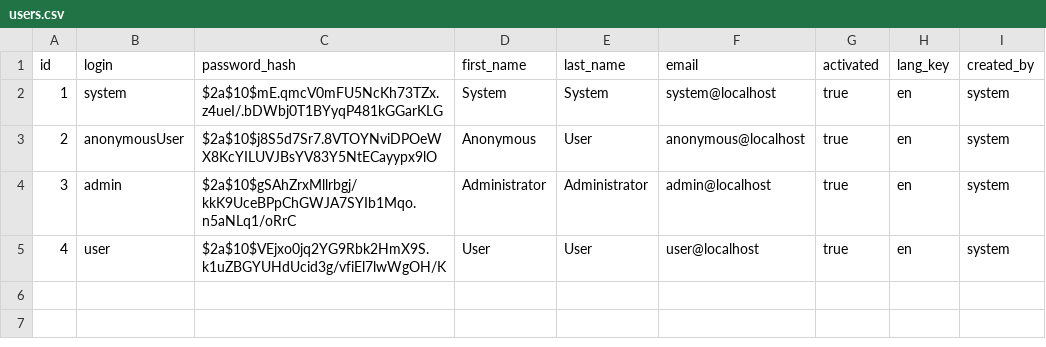
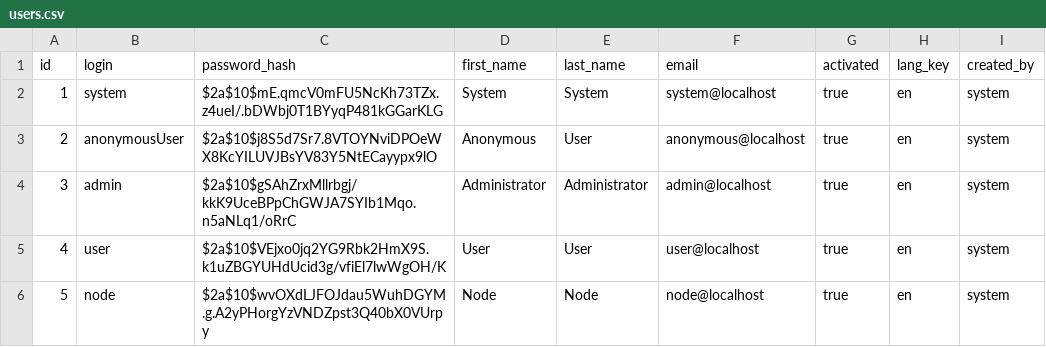
Before and after one commit to CloudWorkers/cloudworker, a CSV file: server/src/main/resources/config/liquibase/users.csv, drawn as a sheet.

Commit message:
Created a new role/user for Node.

```diff
--- a/server/src/main/resources/config/liquibase/users.csv
+++ b/server/src/main/resources/config/liquibase/users.csv
@@ -5 +5,2 @@ id;login;password_hash;first_name;last_name;email;activated;lang_key;created_by
 4;user;$2a$10$VEjxo0jq2YG9Rbk2HmX9S.k1uZBGYUHdUcid3g/vfiEl7lwWgOH/K;User;User;user@localhost;true;en;system
+5;node;$2a$10$wvOXdLJFOJdau5WuhDGYM.g.A2yPHorgYzVNDZpst3Q40bX0VUrpy;Node;Node;node@localhost;true;en;system
```
Also changed, not shown: 9 other files.
